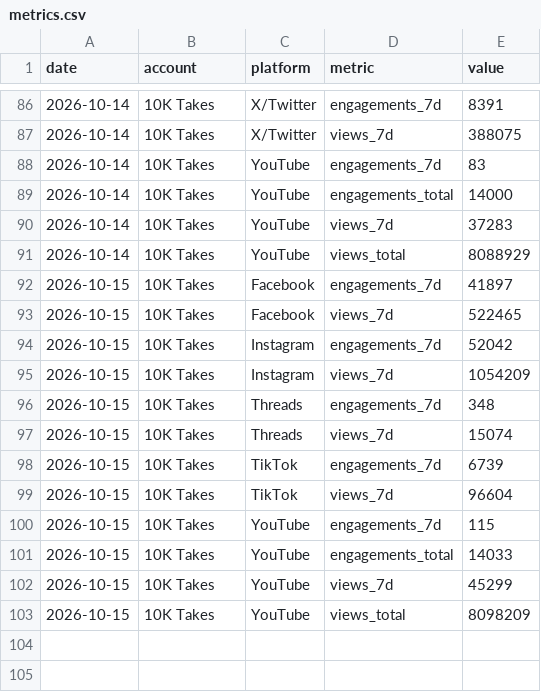
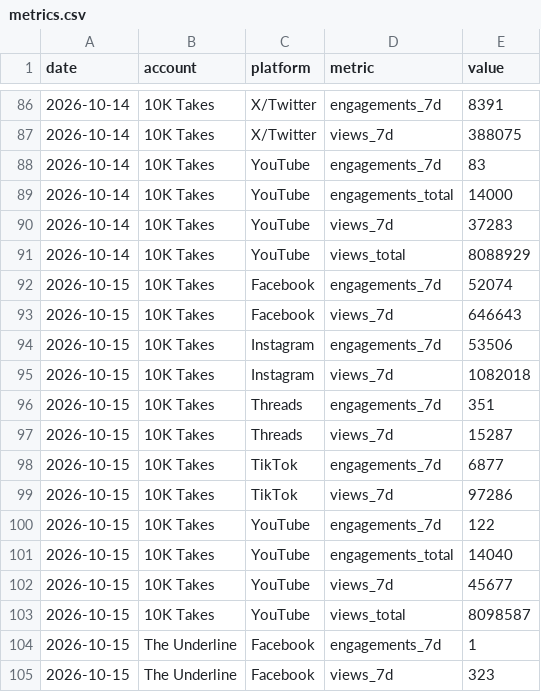
Before and after one commit to 10000takes/10k-takes-data, a CSV file: metrics.csv, drawn as a sheet; only a part is shown, gaps mark what is left out.

```diff
--- a/metrics.csv
+++ b/metrics.csv
@@ -91,13 +91,15 @@ date,account,platform,metric,value
 2026-10-14,10K Takes,YouTube,views_total,8088929
-2026-10-15,10K Takes,Facebook,engagements_7d,41897
-2026-10-15,10K Takes,Facebook,views_7d,522465
-2026-10-15,10K Takes,Instagram,engagements_7d,52042
-2026-10-15,10K Takes,Instagram,views_7d,1054209
-2026-10-15,10K Takes,Threads,engagements_7d,348
-2026-10-15,10K Takes,Threads,views_7d,15074
-2026-10-15,10K Takes,TikTok,engagements_7d,6739
-2026-10-15,10K Takes,TikTok,views_7d,96604
-2026-10-15,10K Takes,YouTube,engagements_7d,115
-2026-10-15,10K Takes,YouTube,engagements_total,14033
-2026-10-15,10K Takes,YouTube,views_7d,45299
-2026-10-15,10K Takes,YouTube,views_total,8098209
+2026-10-15,10K Takes,Facebook,engagements_7d,52074
+2026-10-15,10K Takes,Facebook,views_7d,646643
+2026-10-15,10K Takes,Instagram,engagements_7d,53506
+2026-10-15,10K Takes,Instagram,views_7d,1082018
+2026-10-15,10K Takes,Threads,engagements_7d,351
+2026-10-15,10K Takes,Threads,views_7d,15287
+2026-10-15,10K Takes,TikTok,engagements_7d,6877
+2026-10-15,10K Takes,TikTok,views_7d,97286
+2026-10-15,10K Takes,YouTube,engagements_7d,122
+2026-10-15,10K Takes,YouTube,engagements_total,14040
+2026-10-15,10K Takes,YouTube,views_7d,45677
+2026-10-15,10K Takes,YouTube,views_total,8098587
+2026-10-15,The Underline,Facebook,engagements_7d,1
+2026-10-15,The Underline,Facebook,views_7d,323
```
Also changed, not shown: followers.csv.
